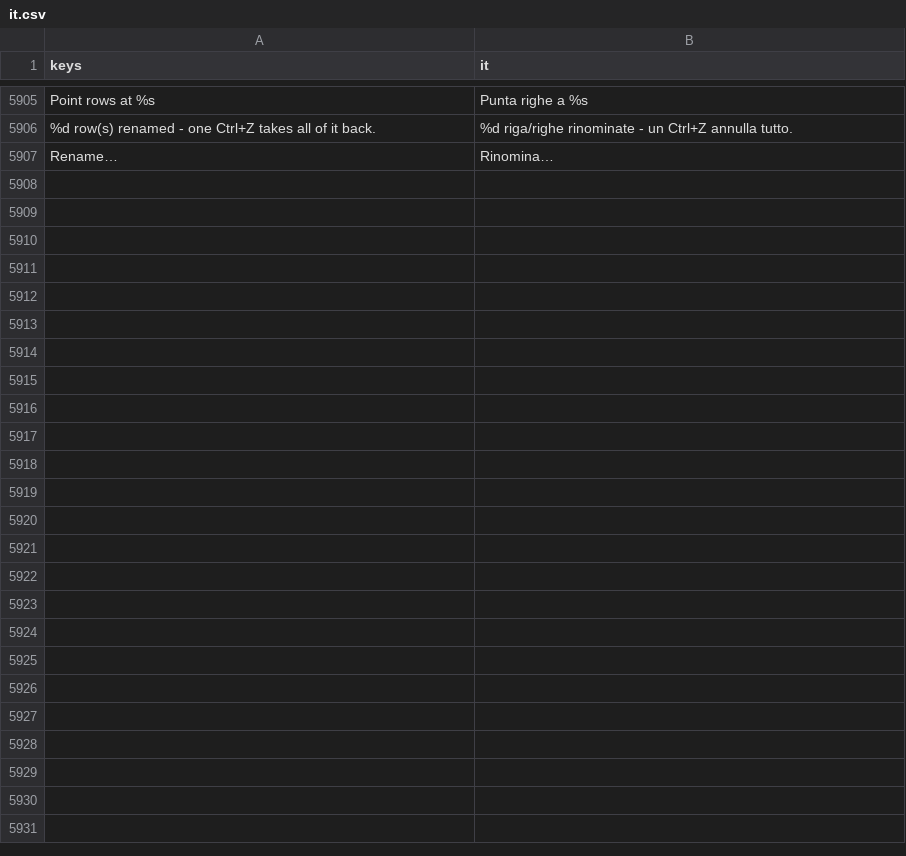
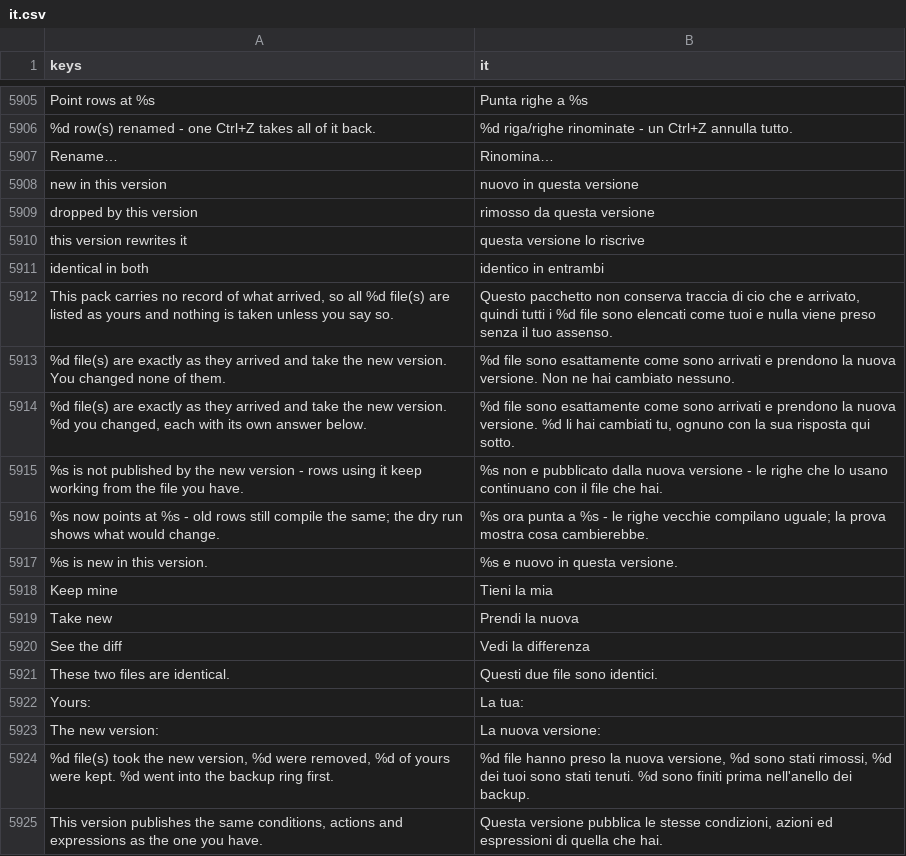
Before and after one commit to SalmanShhh/Godot-EventSheet-Visual-Scripting, a CSV file: addons/eventsheet/translations/it.csv, drawn as a sheet; only a part is shown, gaps mark what is left out.

```diff
--- a/addons/eventsheet/translations/it.csv
+++ b/addons/eventsheet/translations/it.csv
@@ -5931 +5931,19 @@ Point rows at %s,Punta righe a %s
 Rename…,Rinomina…
+new in this version,nuovo in questa versione
+dropped by this version,rimosso da questa versione
+this version rewrites it,questa versione lo riscrive
+identical in both,identico in entrambi
+"This pack carries no record of what arrived, so all %d file(s) are listed as yours and nothing is taken unless you say so.","Questo pacchetto non conserva traccia di cio che e arrivato, quindi tutti i %d file sono elencati come tuoi e nulla viene preso senza il tuo assenso."
+%d file(s) are exactly as they arrived and take the new version. You changed none of them.,%d file sono esattamente come sono arrivati e prendono la nuova versione. Non ne hai cambiato nessuno.
+"%d file(s) are exactly as they arrived and take the new version. %d you changed, each with its own answer below.","%d file sono esattamente come sono arrivati e prendono la nuova versione. %d li hai cambiati tu, ognuno con la sua risposta qui sotto."
+%s is not published by the new version - rows using it keep working from the file you have.,%s non e pubblicato dalla nuova versione - le righe che lo usano continuano con il file che hai.
+%s now points at %s - old rows still compile the same; the dry run shows what would change.,%s ora punta a %s - le righe vecchie compilano uguale; la prova mostra cosa cambierebbe.
+%s is new in this version.,%s e nuovo in questa versione.
+Keep mine,Tieni la mia
+Take new,Prendi la nuova
+See the diff,Vedi la differenza
+These two files are identical.,Questi due file sono identici.
+Yours:,La tua:
+The new version:,La nuova versione:
+"%d file(s) took the new version, %d were removed, %d of yours were kept. %d went into the backup ring first.","%d file hanno preso la nuova versione, %d sono stati rimossi, %d dei tuoi sono stati tenuti. %d sono finiti prima nell'anello dei backup."
+"This version publishes the same conditions, actions and expressions as the one you have.","Questa versione pubblica le stesse condizioni, azioni ed espressioni di quella che hai."
```
Also changed, not shown: addons/eventsheet/translations/de.csv, addons/eventsheet/translations/fr.csv, 25 other files.
